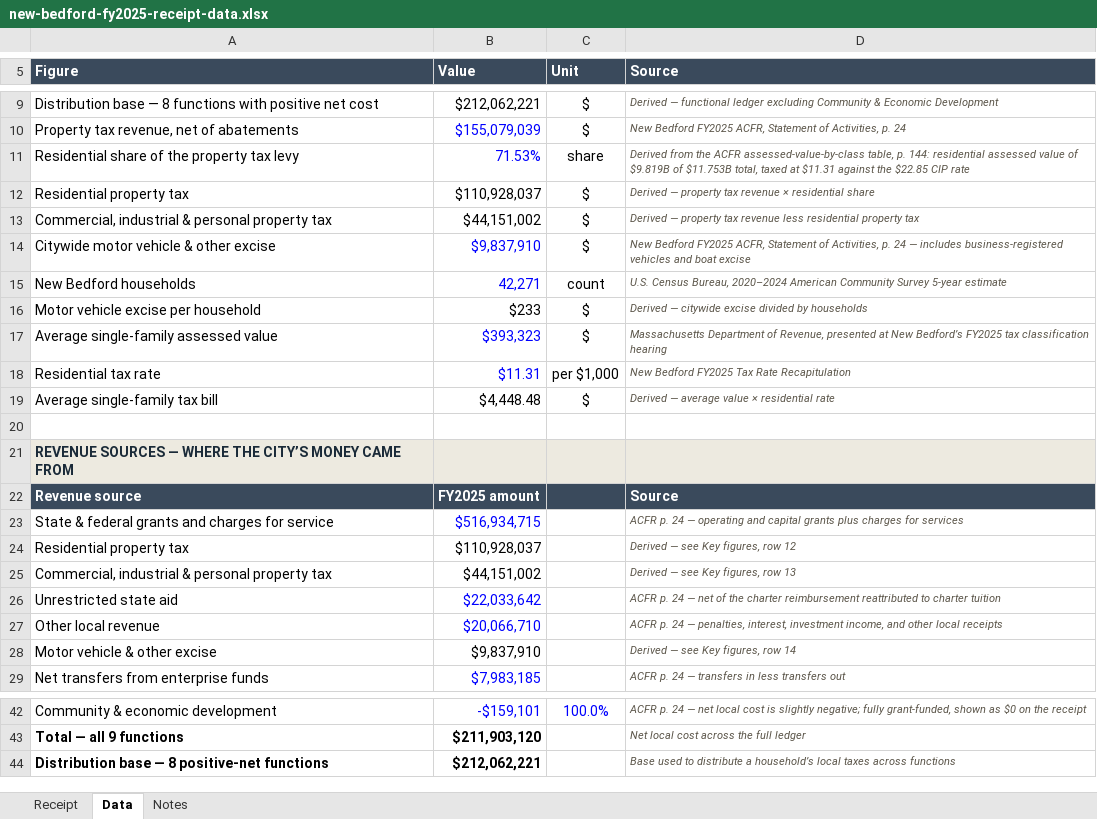
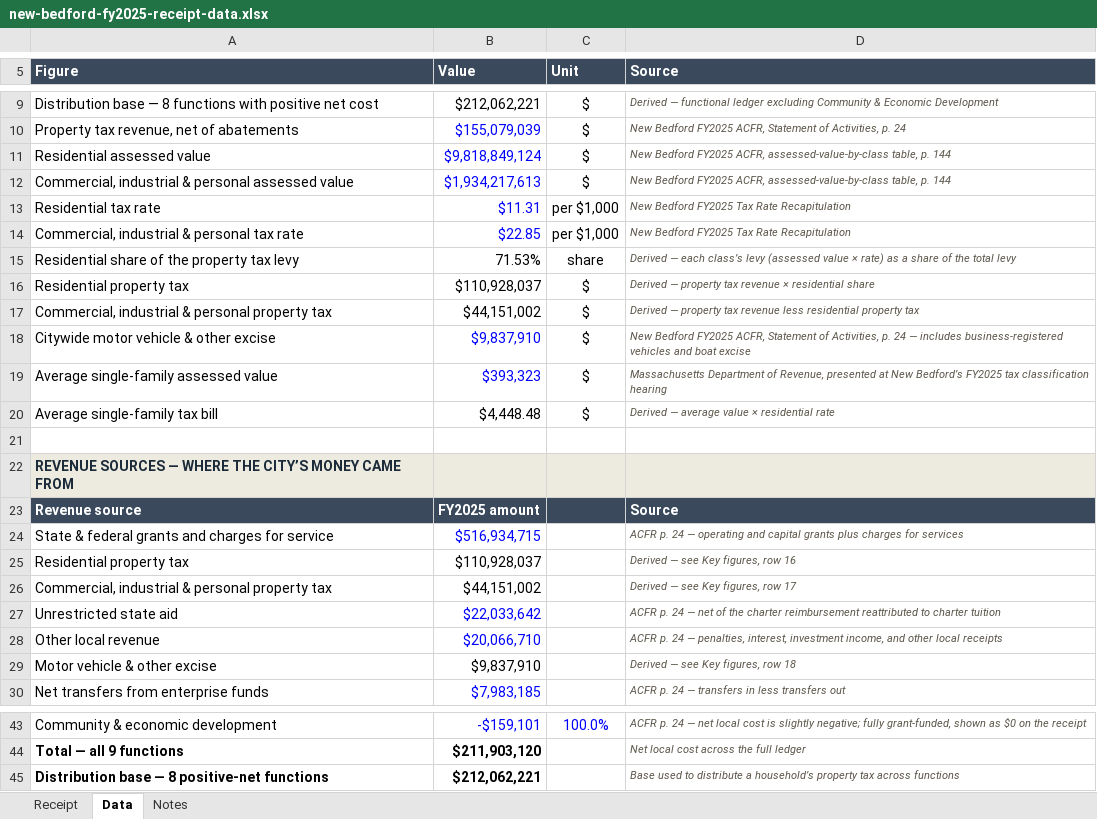
Before and after one commit to NotesOnTheCommonwealth/NB_TaxpayerReceipt_FY25, an Excel workbook: new-bedford-fy2025-receipt-data.xlsx, sheet Data, drawn as a sheet; only a part is shown, gaps mark what is left out; values as stored, in another font and other column widths than the file's, no borders; removed rows and columns are numbered as before the commit, all else as after; the diff names each change by its address in the sheet, - before the commit and + after, or states it on an @@ line.

```diff
--- a/new-bedford-fy2025-receipt-data.xlsx (sheet Data)
+++ b/new-bedford-fy2025-receipt-data.xlsx (sheet Data)
+row 11: Residential assessed value | $9,818,849,124 | $ | New Bedford FY2025 ACFR, assessed-value-by-class table, p. 144
+row 12: Commercial, industrial & personal assessed value | $1,934,217,613 | $ | New Bedford FY2025 ACFR, assessed-value-by-class table, p. 144
@@ row 18 moved to row 13: Residential tax rate @@
+row 14: Commercial, industrial & personal tax rate | $22.85 | per $1,000 | New Bedford FY2025 Tax Rate Recapitulation
-B15 text colour: #0000FF
+B15 text colour: black
-D15 (Source): Derived from the ACFR assessed-value-by-class table, p. 144: residential assessed value of $9.819B of $11.753B total, taxed at $11.31 against the $22.85 CIP rate
+D15 (Source): Derived — each class’s levy (assessed value × rate) as a share of the total levy
-row 15: New Bedford households | 42,271 | count | U.S. Census Bureau, 2020–2024 American Community Survey 5-year estimate
-row 16: Motor vehicle excise per household | $233 | $ | Derived — citywide excise divided by households
-D25 (Source): Derived — see Key figures, row 12
+D25 (Source): Derived — see Key figures, row 16
-D26 (Source): Derived — see Key figures, row 13
+D26 (Source): Derived — see Key figures, row 17
-D29 (Source): Derived — see Key figures, row 14
+D29 (Source): Derived — see Key figures, row 18
-D45 (Source): …a household’s local taxes across functions
+D45 (Source): …a household’s property tax across functions
```
Also changed, not shown: sheet Receipt, sheet Notes, formulas that keep their value, 1 other file.
